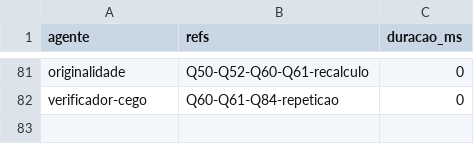
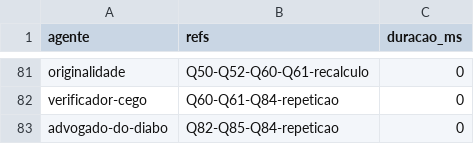
Before and after one commit to sawyer-20/Quiz, a CSV file: relatorios/lote-2026-11-12-bilingue-tempos.csv, drawn as a sheet; only a part is shown, gaps mark what is left out; the diff names each change by its address in the sheet, - before the commit and + after, or states it on an @@ line.

```diff
--- a/relatorios/lote-2026-11-12-bilingue-tempos.csv
+++ b/relatorios/lote-2026-11-12-bilingue-tempos.csv
+row 83: advogado-do-diabo | Q82-Q85-Q84-repeticao | 0
```
Also changed, not shown: 4 other files.
